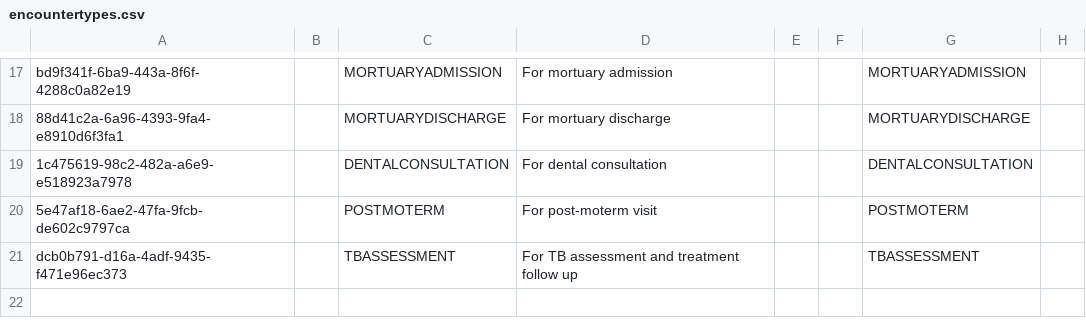
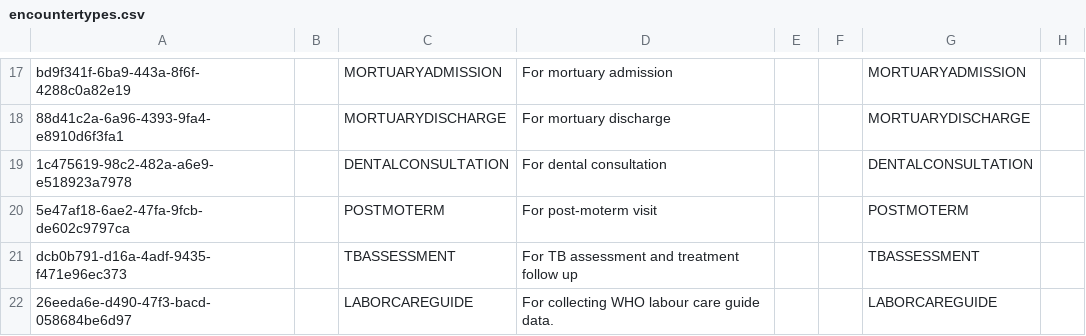
Before and after one commit to Kipkemoii/openmrs-content-amrs, a CSV file: configuration/backend_configuration/encountertypes/encountertypes.csv, drawn as a sheet; only a part is shown, gaps mark what is left out; the diff names each change by its address in the sheet, - before the commit and + after, or states it on an @@ line.

Commit message:
labour-care-guide-4 (#148)
Co-authored-by: pseurey <pettseu@gmail.com>

```diff
--- a/configuration/backend_configuration/encountertypes/encountertypes.csv
+++ b/configuration/backend_configuration/encountertypes/encountertypes.csv
+row 22: 26eeda6e-d490-47f3-bacd-058684be6d97 |  | LABORCAREGUIDE | For collecting WHO labour care guide data. |  |  | LABORCAREGUIDE
```
Also changed, not shown: 1 other file.
